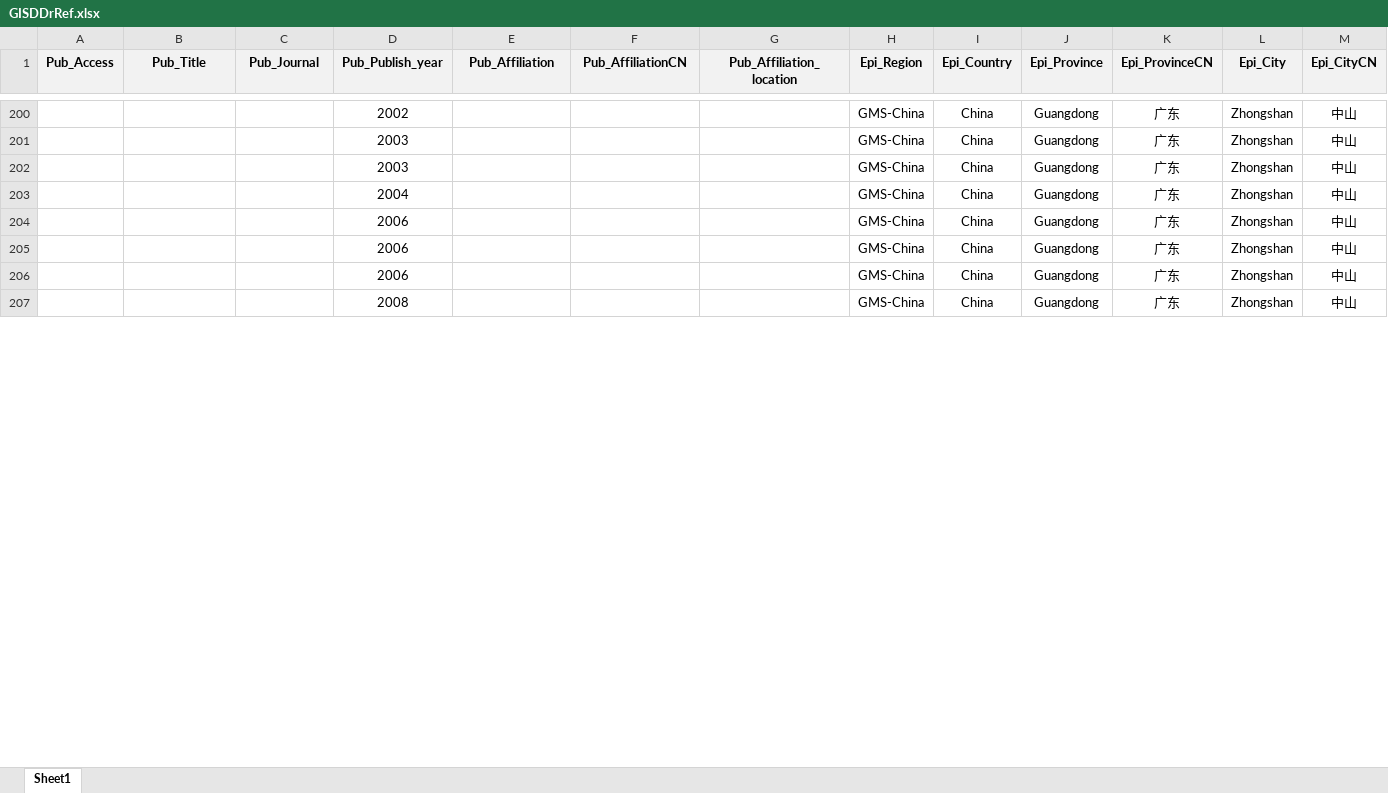
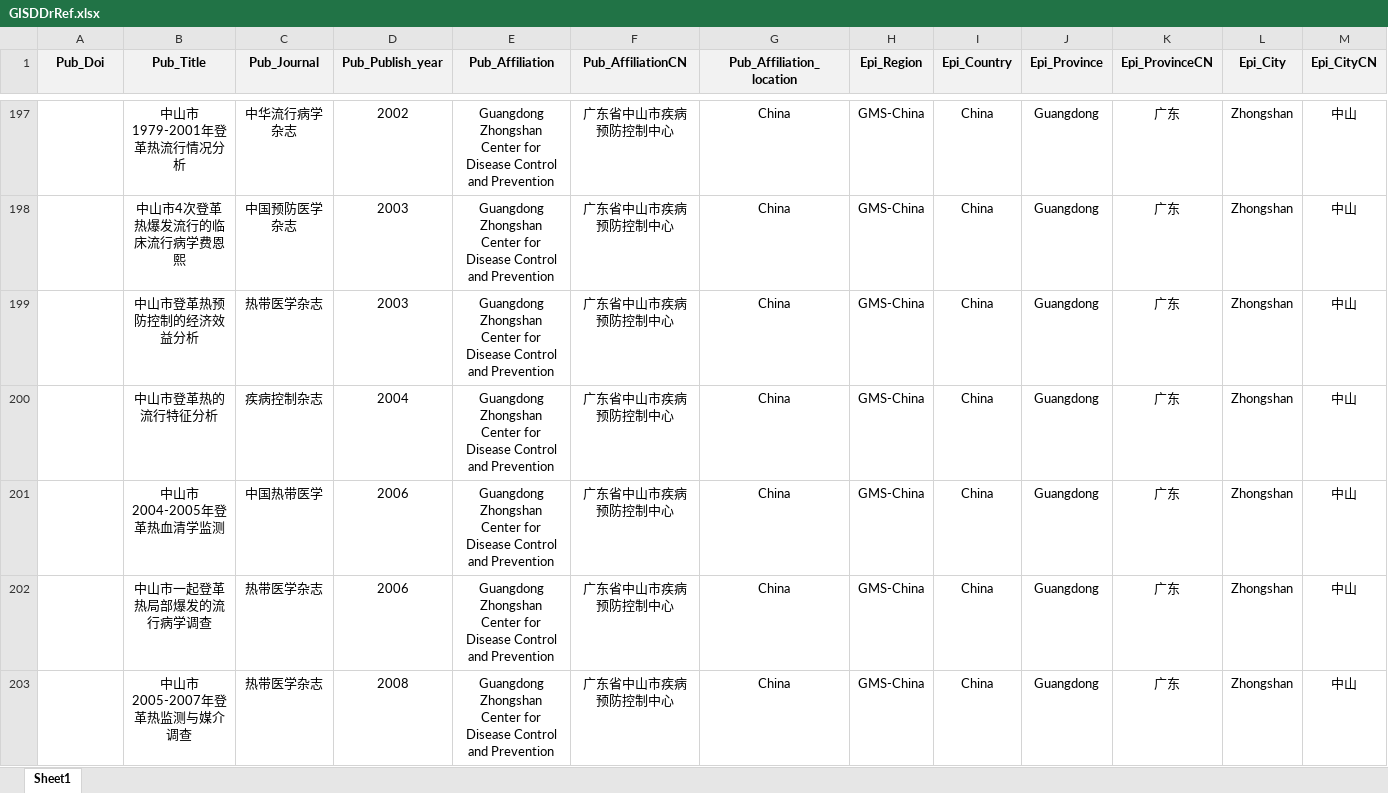
Before and after one commit to GuoXiang9399/GISDDrRef, an Excel workbook: GISDDrRef.xlsx, sheet Sheet1, drawn as a sheet; only a part is shown, gaps mark what is left out; values as stored, in another font and other column widths than the file's, no borders; removed rows and columns are numbered as before the commit, all else as after; rows hold the shown columns only; the diff covers the shown part only; the diff names each change by its address in the sheet, - before the commit and + after, or states it on an @@ line.

```diff
--- a/GISDDrRef.xlsx (sheet Sheet1)
+++ b/GISDDrRef.xlsx (sheet Sheet1)
-A1: Pub_Access
+A1: Pub_Doi
-B197 (Pub_Title): (empty)
+B197 (Pub_Title): 中山市1979-2001年登革热流行情况分析
-C197 (Pub_Journal): (empty)
+C197 (Pub_Journal): 中华流行病学杂志
-E197:E202 (Pub_Affiliation): (empty)
+E197:E202 (Pub_Affiliation): Guangdong Zhongshan Center for Disease Control and Prevention
-F197:F202 (Pub_AffiliationCN): (empty)
+F197:F202 (Pub_AffiliationCN): 广东省中山市疾病预防控制中心
-G197:G202 (Pub_Affiliation_location): (empty)
+G197:G202 (Pub_Affiliation_location): China
-B198 (Pub_Title): (empty)
+B198 (Pub_Title): 中山市4次登革热爆发流行的临床流行病学费恩熙
-C198 (Pub_Journal): (empty)
+C198 (Pub_Journal): 中国预防医学杂志
-B199 (Pub_Title): (empty)
+B199 (Pub_Title): 中山市登革热预防控制的经济效益分析
-C199 (Pub_Journal): (empty)
+C199 (Pub_Journal): 热带医学杂志
-B200 (Pub_Title): (empty)
+B200 (Pub_Title): 中山市登革热的流行特征分析
-C200 (Pub_Journal): (empty)
+C200 (Pub_Journal): 疾病控制杂志
-B201 (Pub_Title): (empty)
+B201 (Pub_Title): 中山市2004-2005年登革热血清学监测
-C201 (Pub_Journal): (empty)
+C201 (Pub_Journal): 中国热带医学
-B202 (Pub_Title): (empty)
+B202 (Pub_Title): 中山市一起登革热局部爆发的流行病学调查
-C202 (Pub_Journal): (empty)
+C202 (Pub_Journal): 热带医学杂志
-row 206:  |  |  | 2006 |  |  |  | GMS-China | China | Guangdong | 广东 | Zhongshan | 中山
-B203 (Pub_Title): (empty)
+B203 (Pub_Title): 中山市2005-2007年登革热监测与媒介调查
-C203 (Pub_Journal): (empty)
+C203 (Pub_Journal): 热带医学杂志
-E203 (Pub_Affiliation): (empty)
+E203 (Pub_Affiliation): Guangdong Zhongshan Center for Disease Control and Prevention
-F203 (Pub_AffiliationCN): (empty)
+F203 (Pub_AffiliationCN): 广东省中山市疾病预防控制中心
-G203 (Pub_Affiliation_location): (empty)
+G203 (Pub_Affiliation_location): China
```
Also changed, not shown: 27 added rows, 22 removed rows, 1 moved row and 412 edited cells elsewhere in this sheet, 2 other files.
